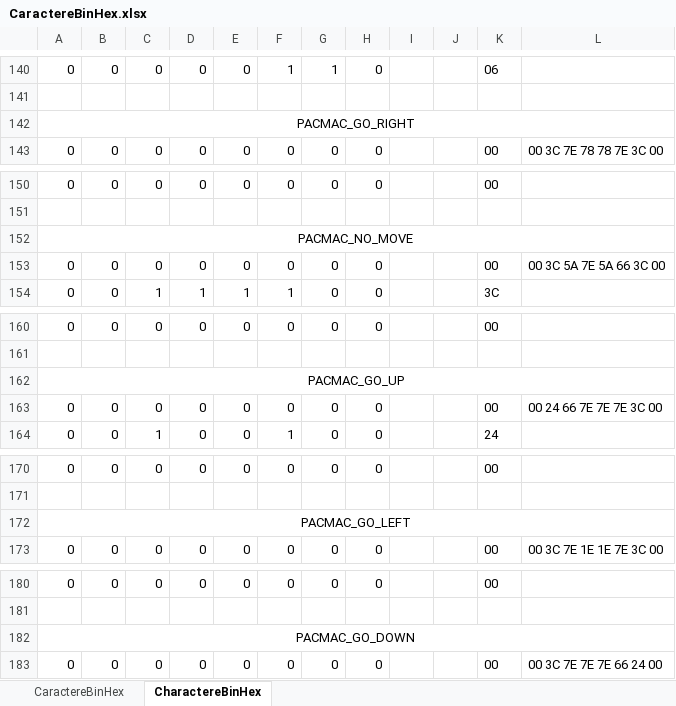
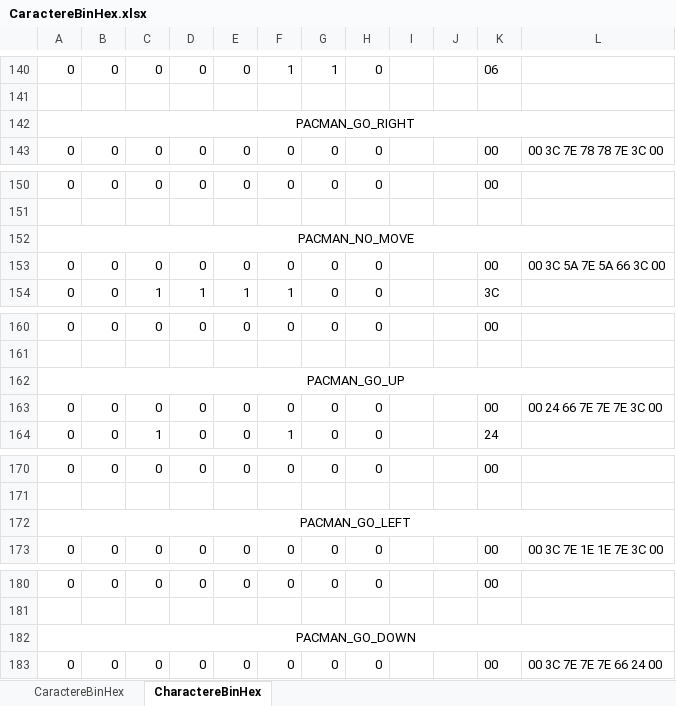
Before and after one commit to Bcow7/APM_Pacman, an Excel workbook: CaractereBinHex.xlsx, sheet CharactereBinHex, drawn as a sheet; only a part is shown, gaps mark what is left out; values as stored, in another font and other column widths than the file's, no borders; the diff covers the shown part only; the diff names each change by its address in the sheet, - before the commit and + after, or states it on an @@ line.

Commit message:
Mise à jour des caractère

```diff
--- a/CaractereBinHex.xlsx (sheet CharactereBinHex)
+++ b/CaractereBinHex.xlsx (sheet CharactereBinHex)
-A142: PACMAC_GO_RIGHT
+A142: PACMAN_GO_RIGHT
-A152: PACMAC_NO_MOVE
+A152: PACMAN_NO_MOVE
-A162: PACMAC_GO_UP
+A162: PACMAN_GO_UP
-A172: PACMAC_GO_LEFT
+A172: PACMAN_GO_LEFT
-A182: PACMAC_GO_DOWN
+A182: PACMAN_GO_DOWN
```
Also changed, not shown: 2 edited cells elsewhere in this sheet, sheet CaractereBinHex.
